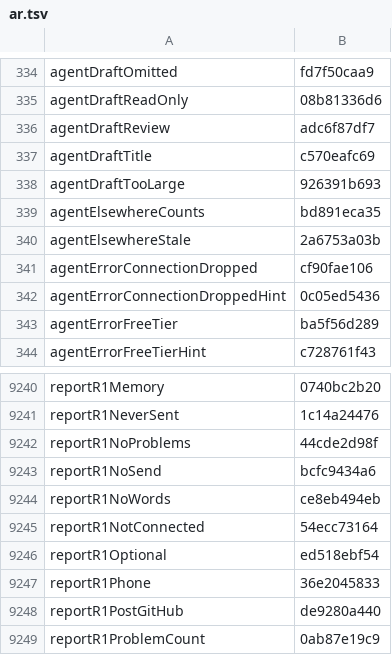
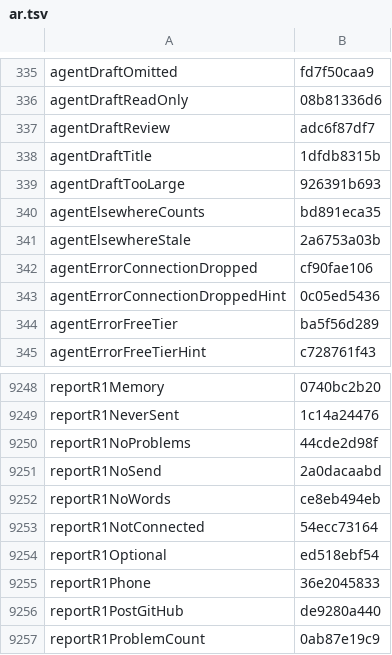
Before and after one commit to Eslamasabry/opencode-mobile-next, a TSV file: native/tools/strings/translation-state/ar.tsv, drawn as a sheet; only a part is shown, gaps mark what is left out; the diff covers the shown part only.

```diff
--- a/native/tools/strings/translation-state/ar.tsv
+++ b/native/tools/strings/translation-state/ar.tsv
@@ -336,3 +337,3 @@ agentDraftReadOnly	08b81336d6
 agentDraftReview	adc6f87df7
-agentDraftTitle	c570eafc69
+agentDraftTitle	1dfdb8315b
 agentDraftTooLarge	926391b693
@@ -9242,3 +9250,3 @@ reportR1NeverSent	1c14a24476
 reportR1NoProblems	44cde2d98f
-reportR1NoSend	bcfc9434a6
+reportR1NoSend	2a0dacaabd
 reportR1NoWords	ce8eb494eb
```
Also changed, not shown: 8 added rows and 3 edited cells elsewhere in this file, native/tools/strings/translation-state/es.tsv, native/tools/strings/translation-state/fr.tsv, 50 other files.
